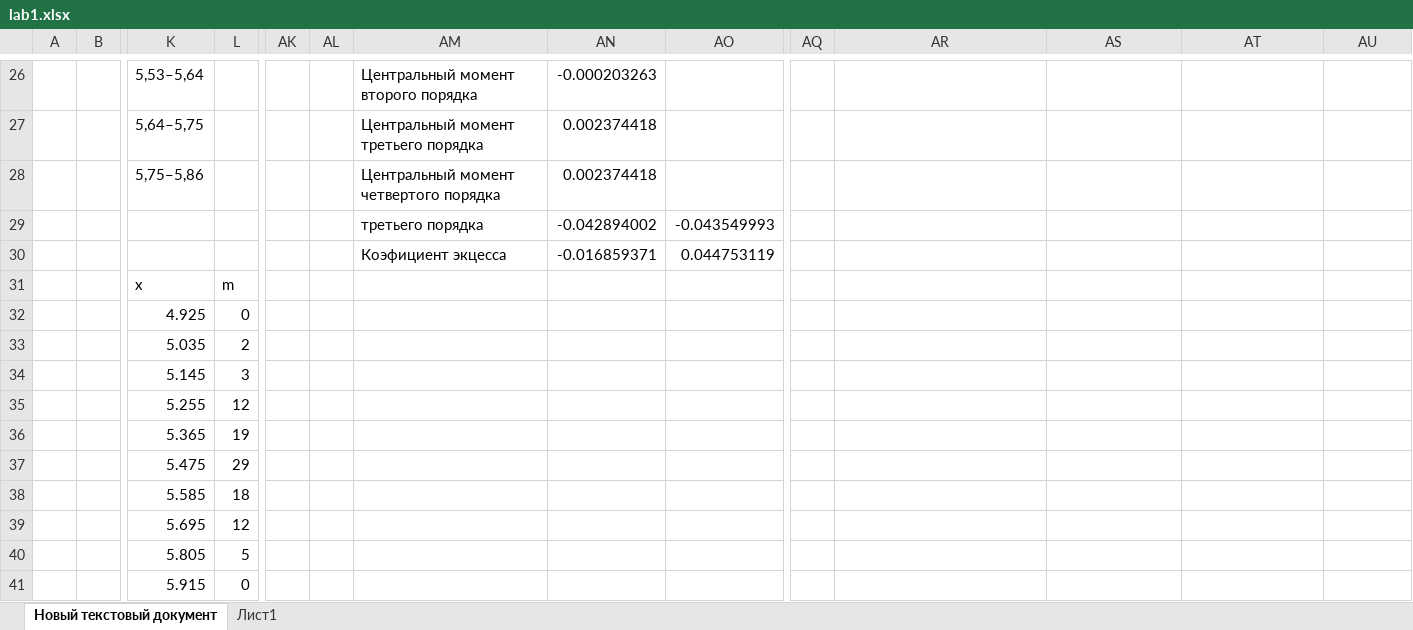
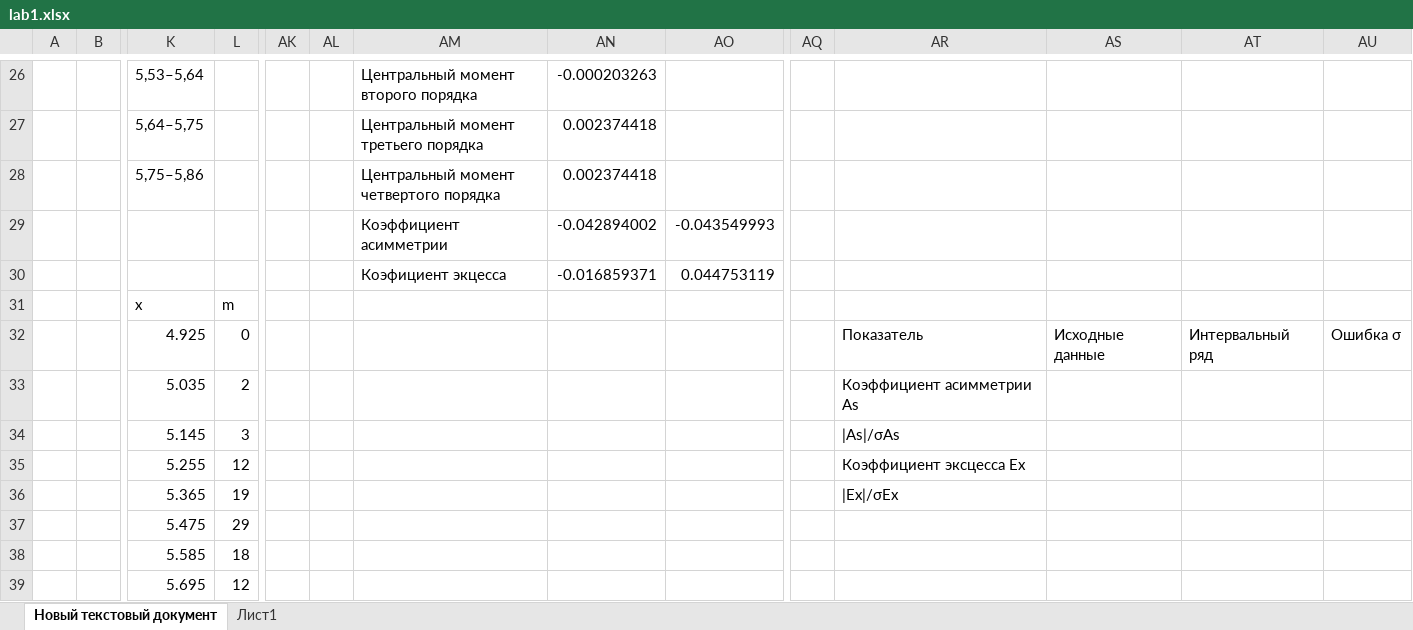
Before and after one commit to feldgurat/AnalizDannih, an Excel workbook: lab1/lab1.xlsx, sheet Новый текстовый документ, drawn as a sheet; only a part is shown, gaps mark what is left out; the shorter side is filled out with more unchanged rows; values as stored, in another font and other column widths than the file's, no borders; charts and pictures not drawn; removed rows and columns are numbered as before the commit, all else as after; rows hold the shown columns only; the diff names each change by its address in the sheet, - before the commit and + after, or states it on an @@ line.

```diff
--- a/lab1/lab1.xlsx (sheet Новый текстовый документ)
+++ b/lab1/lab1.xlsx (sheet Новый текстовый документ)
-AM29: третьего порядка
+AM29: Коэффициент асимметрии
-row 32:  |  | 4.925 | 0
+row 32:  |  | 4.925 | 0 |  |  |  |  |  |  | Показатель | Исходные данные | Интервальный ряд | Ошибка σ
-AR33: (empty)
+AR33: Коэффициент асимметрии As
-AR34: (empty)
+AR34: |As|/σAs
-AR35: (empty)
+AR35: Коэффициент эксцесса Ex
-AR36: (empty)
+AR36: |Ex|/σEx
```
Also changed, not shown: 2 other files.
